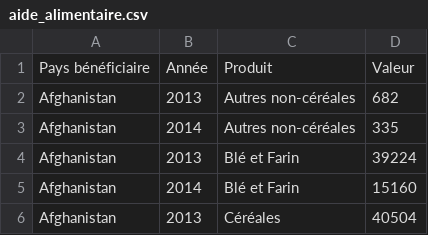
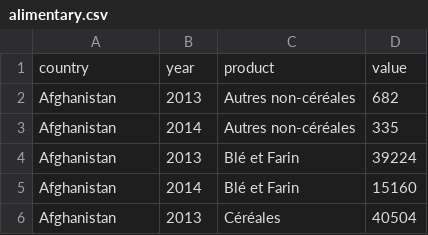
Before and after one commit to zizou47/Data-Science-Projects, a CSV file: Food, Agriculture Organization (FAO) analysis/data/alimentary.csv (was Food, Agriculture Organization (FAO) analysis/data/aide_alimentaire.csv), drawn as a sheet; only a part is shown.

```diff
--- a/Food, Agriculture Organization (FAO) analysis/data/aide_alimentaire.csv
+++ b/Food, Agriculture Organization (FAO) analysis/data/alimentary.csv
@@ -1,2 +1,2 @@
-Pays bénéficiaire,Année,Produit,Valeur
+country,year,product,value
 Afghanistan,2013,Autres non-céréales,682
```
Also changed, not shown: Food, Agriculture Organization (FAO) analysis/data/nutrition.csv, Food, Agriculture Organization (FAO) analysis/data/population.csv, 6 other files.
